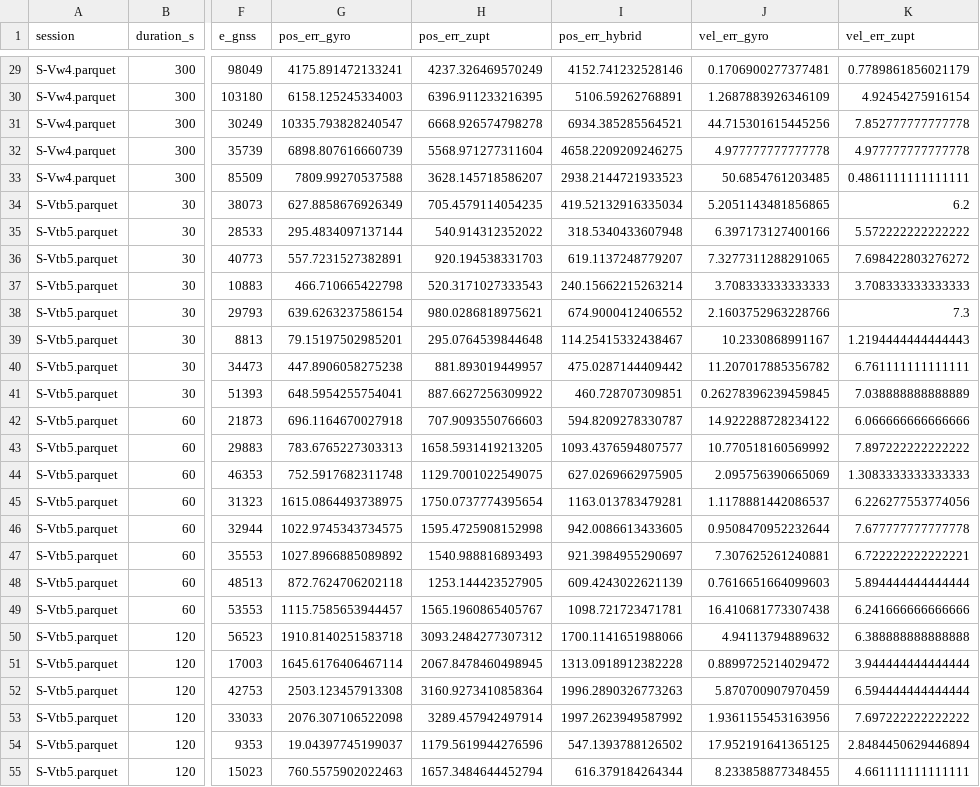
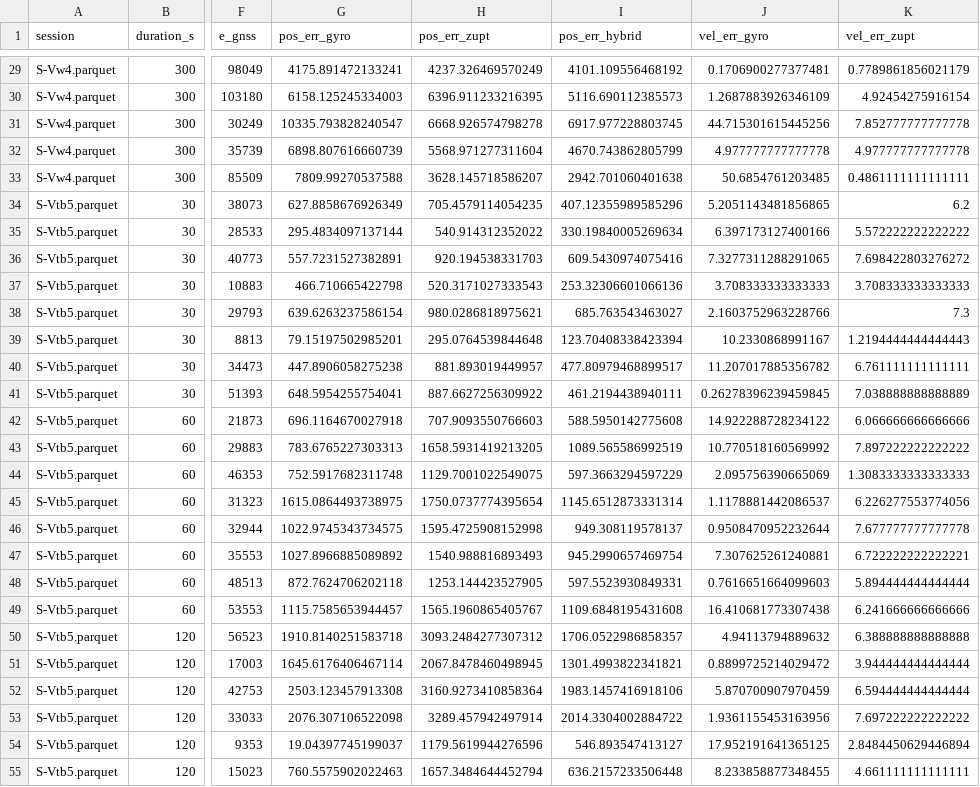
Before and after one commit to PrasanthLakkojij/sih, a CSV file: plots/phase9/phase9_raw_records.csv, drawn as a sheet; only a part is shown, gaps mark what is left out; the diff covers the shown part only; the diff names each change by its address in the sheet, - before the commit and + after, or states it on an @@ line.

```diff
--- a/plots/phase9/phase9_raw_records.csv
+++ b/plots/phase9/phase9_raw_records.csv
-I29 (pos_err_hybrid): 4152.741232528146
+I29 (pos_err_hybrid): 4101.109556468192
-I30 (pos_err_hybrid): 5106.59262768891
+I30 (pos_err_hybrid): 5116.690112385573
-I31 (pos_err_hybrid): 6934.385285564521
+I31 (pos_err_hybrid): 6917.977228803745
-I32 (pos_err_hybrid): 4658.2209209246275
+I32 (pos_err_hybrid): 4670.743862805799
-I33 (pos_err_hybrid): 2938.2144721933523
+I33 (pos_err_hybrid): 2942.701060401638
-I34 (pos_err_hybrid): 419.52132916335034
+I34 (pos_err_hybrid): 407.12355989585296
-I35 (pos_err_hybrid): 318.5340433607948
+I35 (pos_err_hybrid): 330.19840005269634
-I36 (pos_err_hybrid): 619.1137248779207
+I36 (pos_err_hybrid): 609.5430974075416
-I37 (pos_err_hybrid): 240.15662215263214
+I37 (pos_err_hybrid): 253.32306601066136
-I38 (pos_err_hybrid): 674.9000412406552
+I38 (pos_err_hybrid): 685.763543463027
-I39 (pos_err_hybrid): 114.25415332438467
+I39 (pos_err_hybrid): 123.70408338423394
-I40 (pos_err_hybrid): 475.0287144409442
+I40 (pos_err_hybrid): 477.80979468899517
-I41 (pos_err_hybrid): 460.728707309851
+I41 (pos_err_hybrid): 461.2194438940111
-I42 (pos_err_hybrid): 594.8209278330787
+I42 (pos_err_hybrid): 588.5950142775608
-I43 (pos_err_hybrid): 1093.4376594807577
+I43 (pos_err_hybrid): 1089.565586992519
-I44 (pos_err_hybrid): 627.0269662975905
+I44 (pos_err_hybrid): 597.3663294597229
-I45 (pos_err_hybrid): 1163.013783479281
+I45 (pos_err_hybrid): 1145.6512873331314
-I46 (pos_err_hybrid): 942.0086613433605
+I46 (pos_err_hybrid): 949.308119578137
-I47 (pos_err_hybrid): 921.3984955290697
+I47 (pos_err_hybrid): 945.2990657469754
-I48 (pos_err_hybrid): 609.4243022621139
+I48 (pos_err_hybrid): 597.5523930849331
-I49 (pos_err_hybrid): 1098.721723471781
+I49 (pos_err_hybrid): 1109.6848195431608
-I50 (pos_err_hybrid): 1700.1141651988066
+I50 (pos_err_hybrid): 1706.0522986858357
-I51 (pos_err_hybrid): 1313.0918912382228
+I51 (pos_err_hybrid): 1301.4993822341821
-I52 (pos_err_hybrid): 1996.2890326773263
+I52 (pos_err_hybrid): 1983.1457416918106
-I53 (pos_err_hybrid): 1997.2623949587992
+I53 (pos_err_hybrid): 2014.3304002884722
-I54 (pos_err_hybrid): 547.1393788126502
+I54 (pos_err_hybrid): 546.893547413127
-I55 (pos_err_hybrid): 616.379184264344
+I55 (pos_err_hybrid): 636.2157233506448
```
Also changed, not shown: 66 edited cells elsewhere in this file, plots/phase10/phase10_raw_records.csv, plots/phase10/phase10_summary.csv, 25 other files.
